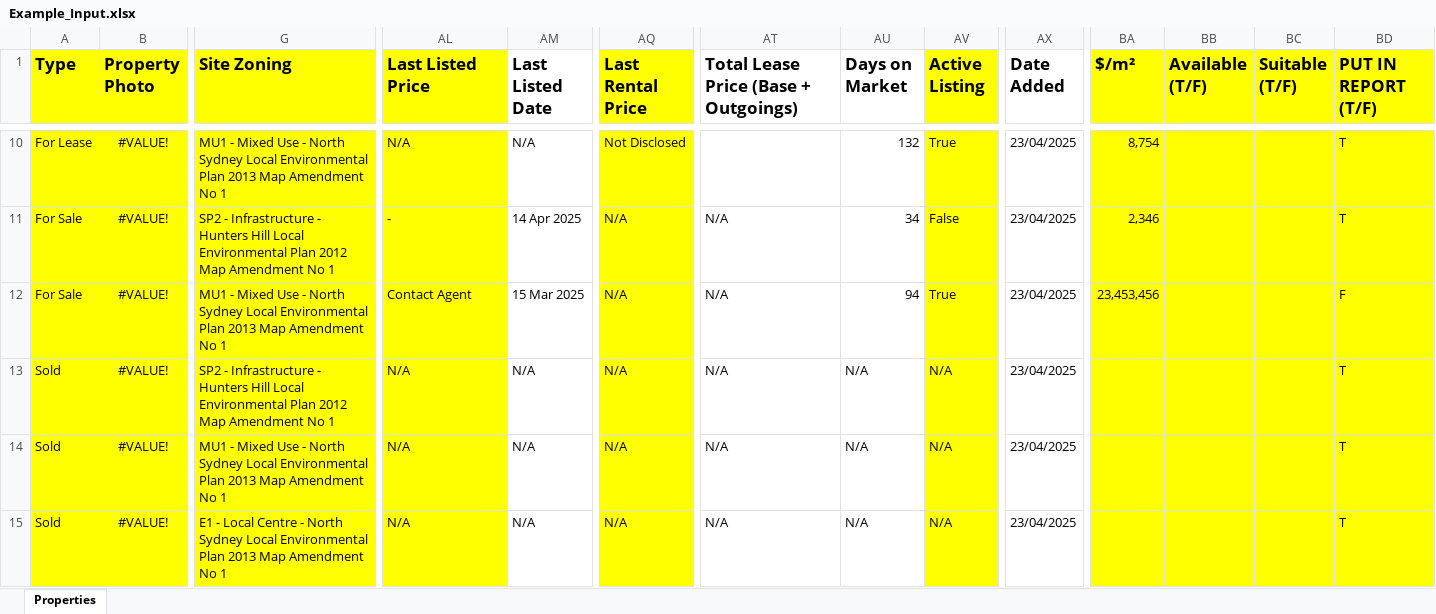
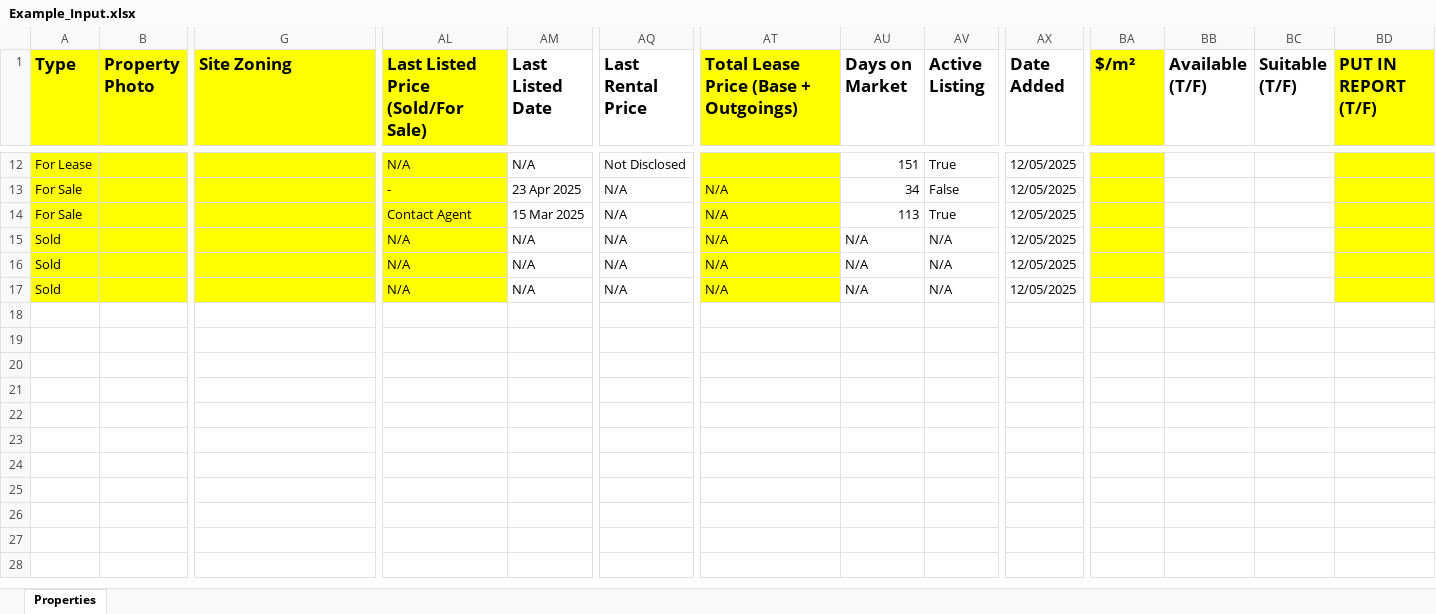
Before and after one commit to flynncostello/busigroup-property-report-generator, an Excel workbook: static/downloads/Example_Input.xlsx, sheet Properties, drawn as a sheet; only a part is shown, gaps mark what is left out; values as stored, in another font and other column widths than the file's, no borders; addresses are those after the commit; the diff covers the shown part only; the diff names each change by its address in the sheet, - before the commit and + after, or states it on an @@ line.

```diff
--- a/static/downloads/Example_Input.xlsx (sheet Properties)
+++ b/static/downloads/Example_Input.xlsx (sheet Properties)
-AL1: Last Listed Price
+AL1: Last Listed Price (Sold/For Sale)
-AQ1 fill: #FFFF00
+AQ1 fill: none
-AT1 fill: none
+AT1 fill: #FFFF00
-AV1 fill: #FFFF00
+AV1 fill: none
-BB1:BC1 fill: #FFFF00
+BB1:BC1 fill: none
-B12:B17 (Property Photo): #VALUE!
+B12:B17 (Property Photo): (empty)
-G12 (Site Zoning): MU1 - Mixed Use - North Sydney Local Environmental Plan 2013 Map Amendment No 1
+G12 (Site Zoning): (empty)
-AQ12:AQ17 fill: #FFFF00
+AQ12:AQ17 fill: none
-AT12:AT17 fill: none
+AT12:AT17 fill: #FFFF00
-AU12 (Days on Market): 132
+AU12 (Days on Market): 151
-AV12:AV17 fill: #FFFF00
+AV12:AV17 fill: none
-AX12:AX17 (Date Added): 23/04/2025
+AX12:AX17 (Date Added): 12/05/2025
-BA12 ($/m²): 8,754
+BA12 ($/m²): (empty)
-BB12:BC17 fill: #FFFF00
+BB12:BC17 fill: none
-BD12:BD13 (PUT IN REPORT (T/F)): T
+BD12:BD13 (PUT IN REPORT (T/F)): (empty)
-G13 (Site Zoning): SP2 - Infrastructure - Hunters Hill Local Environmental Plan 2012 Map Amendment No 1
+G13 (Site Zoning): (empty)
-AM13 (Last Listed Date): 14 Apr 2025
+AM13 (Last Listed Date): 23 Apr 2025
-BA13 ($/m²): 2,346
+BA13 ($/m²): (empty)
-G14 (Site Zoning): MU1 - Mixed Use - North Sydney Local Environmental Plan 2013 Map Amendment No 1
+G14 (Site Zoning): (empty)
-AU14 (Days on Market): 94
+AU14 (Days on Market): 113
-BA14 ($/m²): 23,453,456
+BA14 ($/m²): (empty)
-BD14 (PUT IN REPORT (T/F)): F
+BD14 (PUT IN REPORT (T/F)): (empty)
-G15 (Site Zoning): SP2 - Infrastructure - Hunters Hill Local Environmental Plan 2012 Map Amendment No 1
+G15 (Site Zoning): (empty)
-BD15:BD17 (PUT IN REPORT (T/F)): T
+BD15:BD17 (PUT IN REPORT (T/F)): (empty)
-G16 (Site Zoning): MU1 - Mixed Use - North Sydney Local Environmental Plan 2013 Map Amendment No 1
+G16 (Site Zoning): (empty)
-G17 (Site Zoning): E1 - Local Centre - North Sydney Local Environmental Plan 2013 Map Amendment No 1
+G17 (Site Zoning): (empty)
```
Also changed, not shown: 2 added rows, 43 edited cells and cell formats elsewhere in this sheet, charts or pictures, 4 other files.
